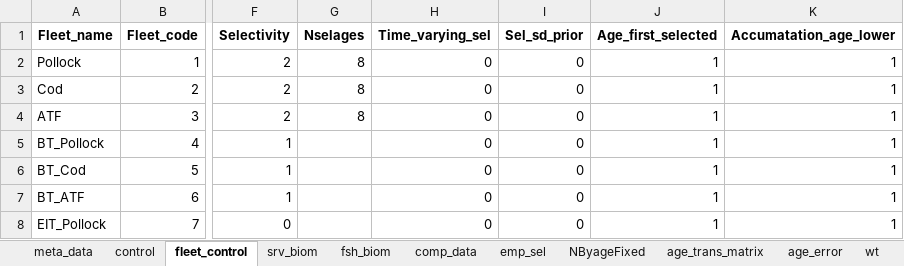
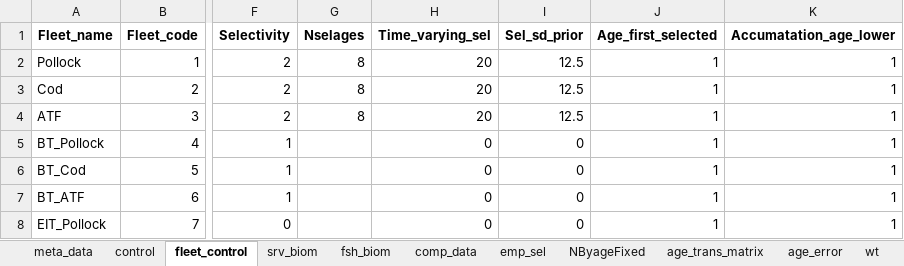
Before and after one commit to grantdadams/Rceattle, an Excel workbook: BS2017SS.xlsx, sheet fleet_control, drawn as a sheet; only a part is shown, gaps mark what is left out; values as stored, in another font and other column widths than the file's, no borders; the diff names each change by its address in the sheet, - before the commit and + after, or states it on an @@ line.

```diff
--- a/BS2017SS.xlsx (sheet fleet_control)
+++ b/BS2017SS.xlsx (sheet fleet_control)
-H2:H4 (Time_varying_sel): 0
+H2:H4 (Time_varying_sel): 20
-I2:I4 (Sel_sd_prior): 0
+I2:I4 (Sel_sd_prior): 12.5
```
Also changed, not shown: sheet meta_data, 4 other files.
